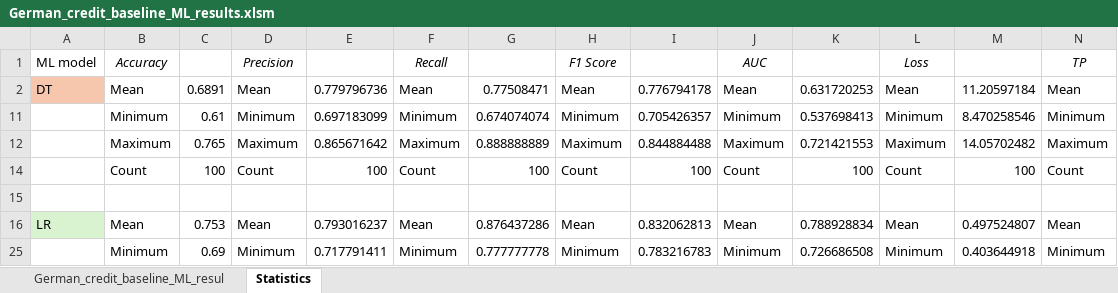
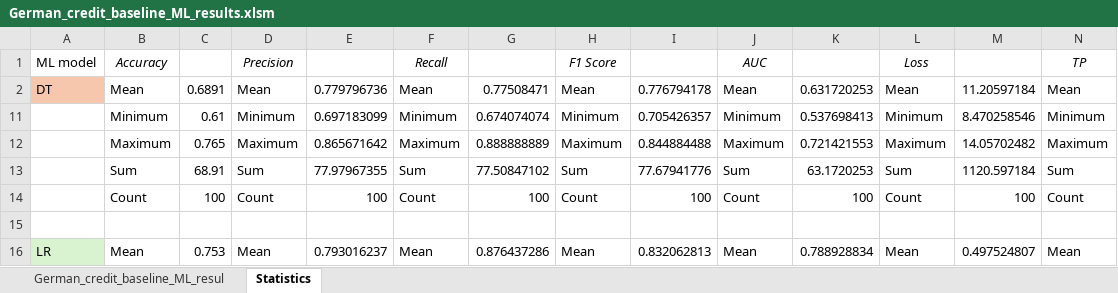
Before and after one commit to yw825/Closed_loop_Framework_for_Data_Anonymization, an Excel workbook: Baseline experiment results/German_credit_baseline_ML_results.xlsm, sheet Statistics, drawn as a sheet; only a part is shown; the shorter side is filled out with more unchanged rows; values as stored, in another font and other column widths than the file's, no borders; rows hold the shown columns only; the diff names each change by its address in the sheet, - before the commit and + after, or states it on an @@ line.

```diff
--- a/Baseline experiment results/German_credit_baseline_ML_results.xlsm (sheet Statistics)
+++ b/Baseline experiment results/German_credit_baseline_ML_results.xlsm (sheet Statistics)
@@ row 13 unhidden:  | Sum | 68.91 | Sum | 77.97967355 | Sum | 77.50847102 | Sum | 77.67941776 | Sum | 63.1720253 | Sum | 1120.597184 | Sum @@
```
Also changed, not shown: 24 other files.
